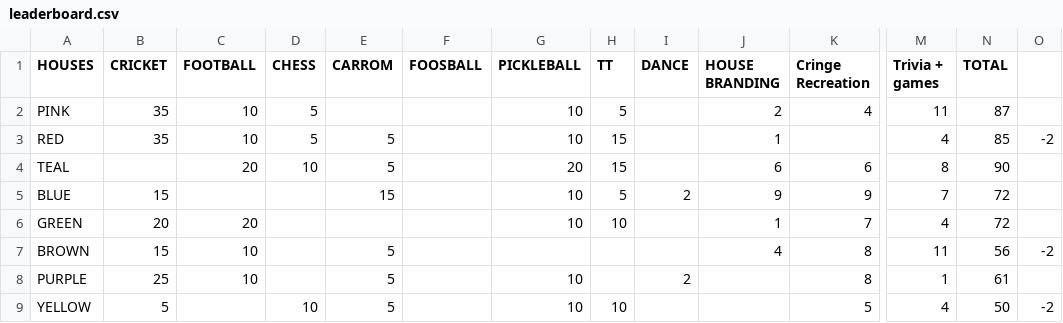
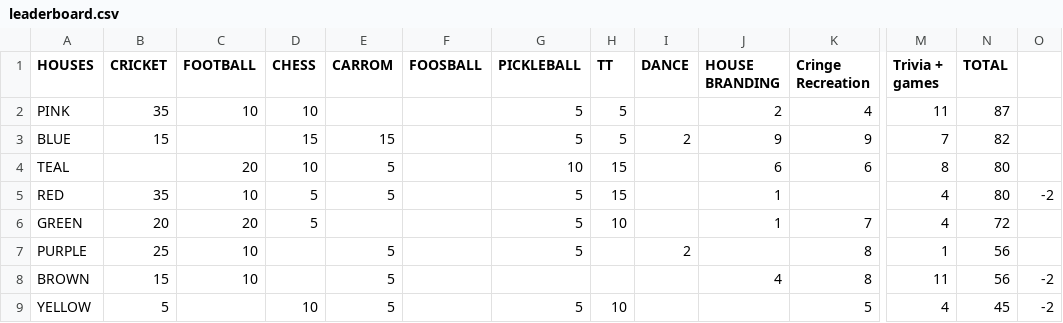
Before and after one commit to utkarsh-T19/isl-3, a CSV file: public/data/leaderboard.csv, drawn as a sheet; only a part is shown, gaps mark what is left out; removed rows and columns are numbered as before the commit, all else as after; rows hold the shown columns only; the diff names each change by its address in the sheet, - before the commit and + after, or states it on an @@ line.

Commit message:
data: sync leaderboard.csv [20-Apr-2026 04:21]

```diff
--- a/public/data/leaderboard.csv
+++ b/public/data/leaderboard.csv
-D2 (CHESS): 5
+D2 (CHESS): 10
-G2 (PICKLEBALL): 10
+G2 (PICKLEBALL): 5
+row 3: BLUE | 15 |  | 15 | 15 |  | 5 | 5 | 2 | 9 | 9 | 7 | 82
+row 4: TEAL |  | 20 | 10 | 5 |  | 10 | 15 |  | 6 | 6 | 8 | 80
-G5 (PICKLEBALL): 10
+G5 (PICKLEBALL): 5
-N5 (TOTAL): 85
+N5 (TOTAL): 80
-row 4: TEAL |  | 20 | 10 | 5 |  | 20 | 15 |  | 6 | 6 | 8 | 90
-row 5: BLUE | 15 |  |  | 15 |  | 10 | 5 | 2 | 9 | 9 | 7 | 72
-D6 (CHESS): (empty)
+D6 (CHESS): 5
-G6 (PICKLEBALL): 10
+G6 (PICKLEBALL): 5
+row 7: PURPLE | 25 | 10 |  | 5 |  | 5 |  | 2 |  | 8 | 1 | 56
-row 8: PURPLE | 25 | 10 |  | 5 |  | 10 |  | 2 |  | 8 | 1 | 61
-G9 (PICKLEBALL): 10
+G9 (PICKLEBALL): 5
-N9 (TOTAL): 50
+N9 (TOTAL): 45
```
